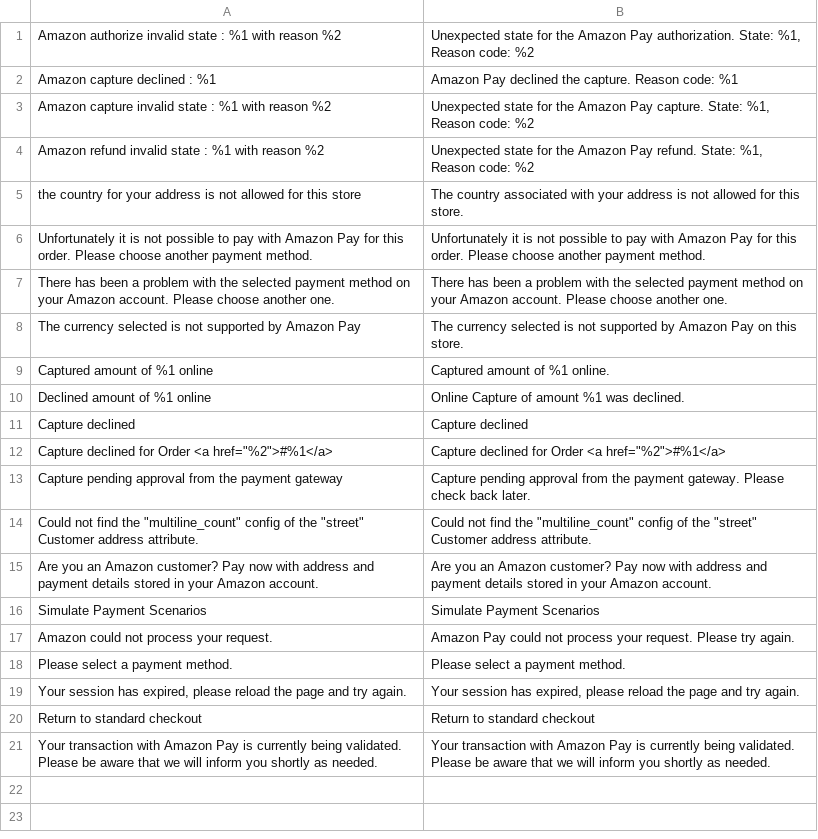
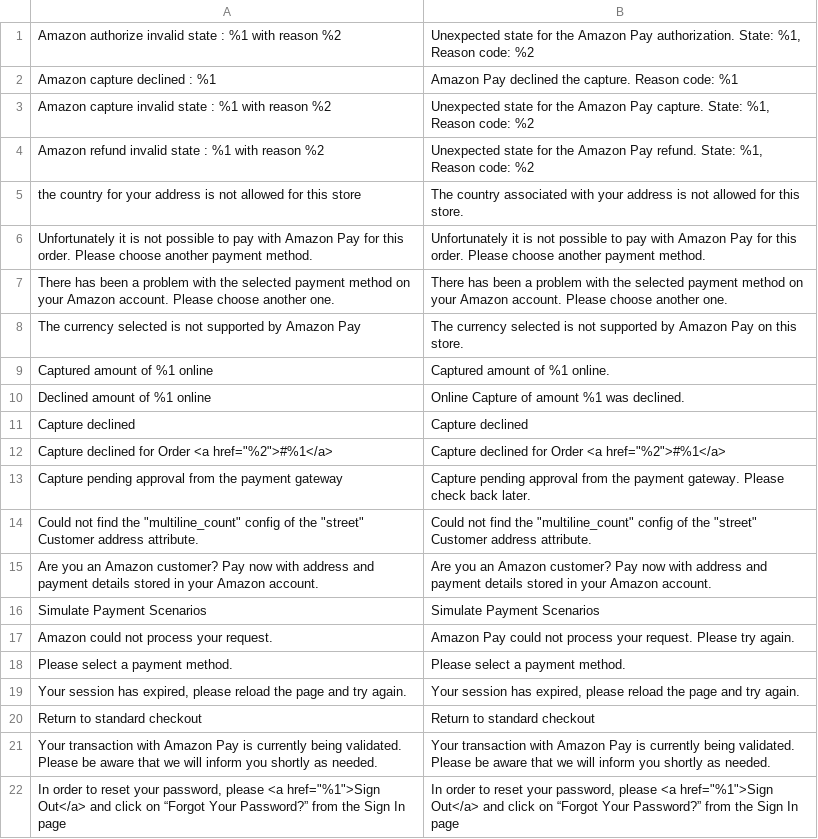
Before and after one commit to amzn/amazon-payments-magento-2-plugin, a CSV file: src/Payment/i18n/en_GB.csv, drawn as a sheet; the diff names each change by its address in the sheet, - before the commit and + after, or states it on an @@ line.

```diff
--- a/src/Payment/i18n/en_GB.csv
+++ b/src/Payment/i18n/en_GB.csv
+row 22: In order to reset your password, please <a href="%1">Sign Out</a> and click on “Forgot Your Password?” from the Sign In page | In order to reset your password, please <a href="%1">Sign Out</a> and click on “Forgot Your Password?” from the Sign In page
```
Also changed, not shown: src/Payment/i18n/de_CH.csv, src/Payment/i18n/de_DE.csv, 13 other files.
